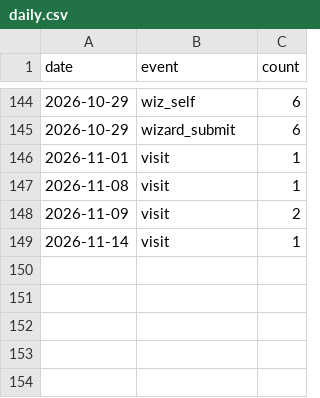
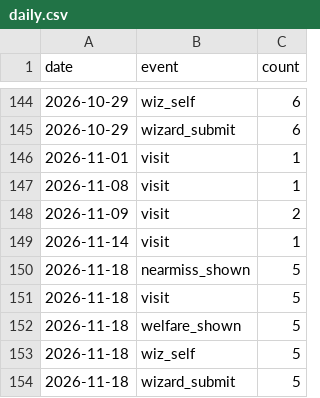
Before and after one commit to 5-Jihwan/aidpage, a CSV file: data/stats/daily.csv, drawn as a sheet; only a part is shown, gaps mark what is left out; the diff names each change by its address in the sheet, - before the commit and + after, or states it on an @@ line.

Commit message:
ref: law+stats 2026-11-19

```diff
--- a/data/stats/daily.csv
+++ b/data/stats/daily.csv
+row 150: 2026-11-18 | nearmiss_shown | 5
+row 151: 2026-11-18 | visit | 5
+row 152: 2026-11-18 | welfare_shown | 5
+row 153: 2026-11-18 | wiz_self | 5
+row 154: 2026-11-18 | wizard_submit | 5
```
Also changed, not shown: data/stats/visits.csv, 15 other files.
